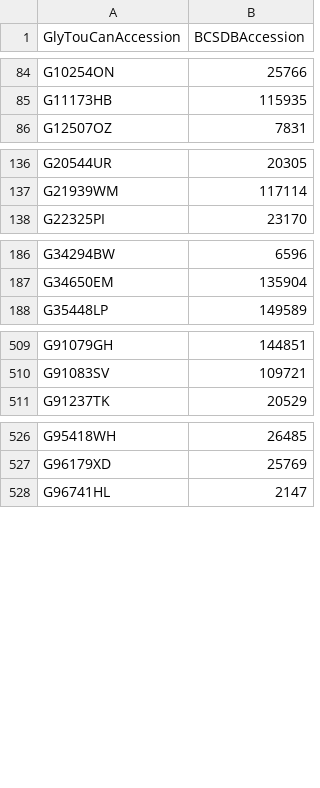
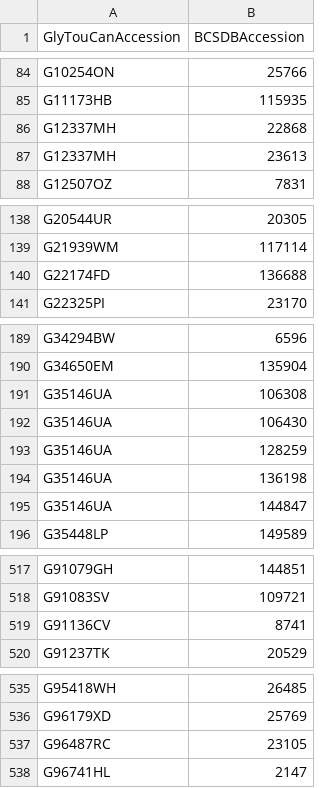
Before and after one commit to glygen-glycan-data/PyGly, a TSV file: smw/glycandata/export/bcsdb.tsv, drawn as a sheet; only a part is shown, gaps mark what is left out; the diff names each change by its address in the sheet, - before the commit and + after, or states it on an @@ line.

```diff
--- a/smw/glycandata/export/bcsdb.tsv
+++ b/smw/glycandata/export/bcsdb.tsv
+row 86: G12337MH | 22868
+row 87: G12337MH | 23613
+row 140: G22174FD | 136688
+row 191: G35146UA | 106308
+row 192: G35146UA | 106430
+row 193: G35146UA | 128259
+row 194: G35146UA | 136198
+row 195: G35146UA | 144847
+row 519: G91136CV | 8741
+row 537: G96487RC | 23105
```
Also changed, not shown: smw/glycandata/export/allmotifs.tsv, smw/glycandata/export/glycam_iupac.tsv, 45 other files.
